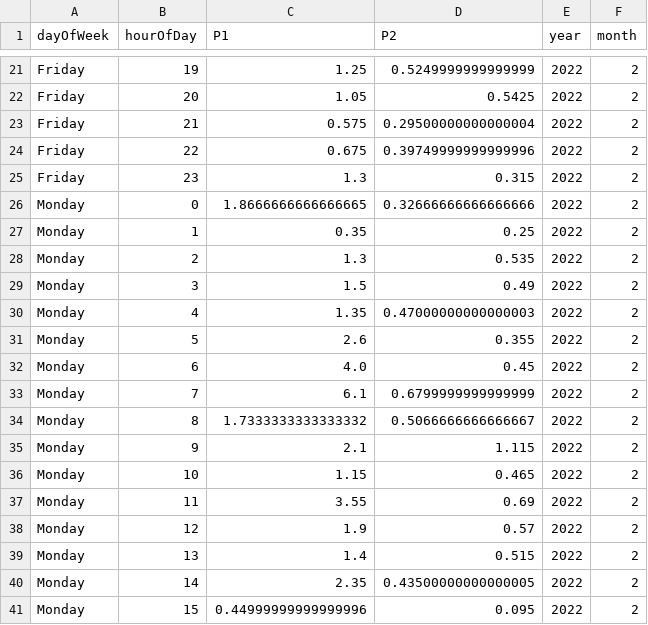
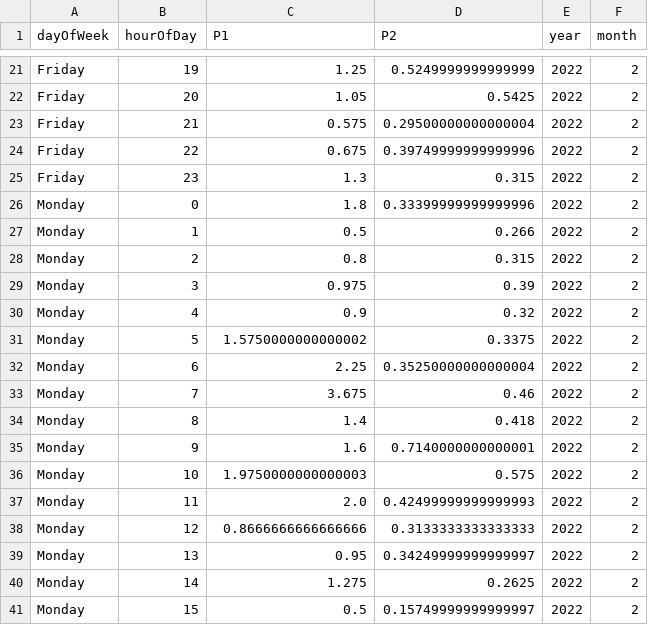
Before and after one commit to bristolapproach/luftdaten, a CSV file: data/luftdaten/aggregated/weekday_by_hour/2022_02_sds011_sensor_23646_by_weekday_by_hour.csv, drawn as a sheet; only a part is shown, gaps mark what is left out; the diff covers the shown part only.

Commit message:
Updating Sensor Data (16/02/2022)

```diff
--- a/data/luftdaten/aggregated/weekday_by_hour/2022_02_sds011_sensor_23646_by_weekday_by_hour.csv
+++ b/data/luftdaten/aggregated/weekday_by_hour/2022_02_sds011_sensor_23646_by_weekday_by_hour.csv
@@ -25,17 +25,17 @@ Friday,22,0.675,0.39749999999999996,2022,2
 Friday,23,1.3,0.315,2022,2
-Monday,0,1.8666666666666665,0.32666666666666666,2022,2
-Monday,1,0.35,0.25,2022,2
-Monday,2,1.3,0.535,2022,2
-Monday,3,1.5,0.49,2022,2
-Monday,4,1.35,0.47000000000000003,2022,2
-Monday,5,2.6,0.355,2022,2
-Monday,6,4.0,0.45,2022,2
-Monday,7,6.1,0.6799999999999999,2022,2
-Monday,8,1.7333333333333332,0.5066666666666667,2022,2
-Monday,9,2.1,1.115,2022,2
-Monday,10,1.15,0.465,2022,2
-Monday,11,3.55,0.69,2022,2
-Monday,12,1.9,0.57,2022,2
-Monday,13,1.4,0.515,2022,2
-Monday,14,2.35,0.43500000000000005,2022,2
-Monday,15,0.44999999999999996,0.095,2022,2
+Monday,0,1.8,0.33399999999999996,2022,2
+Monday,1,0.5,0.266,2022,2
+Monday,2,0.8,0.315,2022,2
+Monday,3,0.975,0.39,2022,2
+Monday,4,0.9,0.32,2022,2
+Monday,5,1.5750000000000002,0.3375,2022,2
+Monday,6,2.25,0.35250000000000004,2022,2
+Monday,7,3.675,0.46,2022,2
+Monday,8,1.4,0.418,2022,2
+Monday,9,1.6,0.7140000000000001,2022,2
+Monday,10,1.9750000000000003,0.575,2022,2
+Monday,11,2.0,0.42499999999999993,2022,2
+Monday,12,0.8666666666666666,0.3133333333333333,2022,2
+Monday,13,0.95,0.34249999999999997,2022,2
+Monday,14,1.275,0.2625,2022,2
+Monday,15,0.5,0.15749999999999997,2022,2
```
Also changed, not shown: 112 edited cells elsewhere in this file, data/luftdaten/aggregated/weekday_by_hour/2022_02_sds011_sensor_23644_by_weekday_by_hour.csv, 2 other files.
